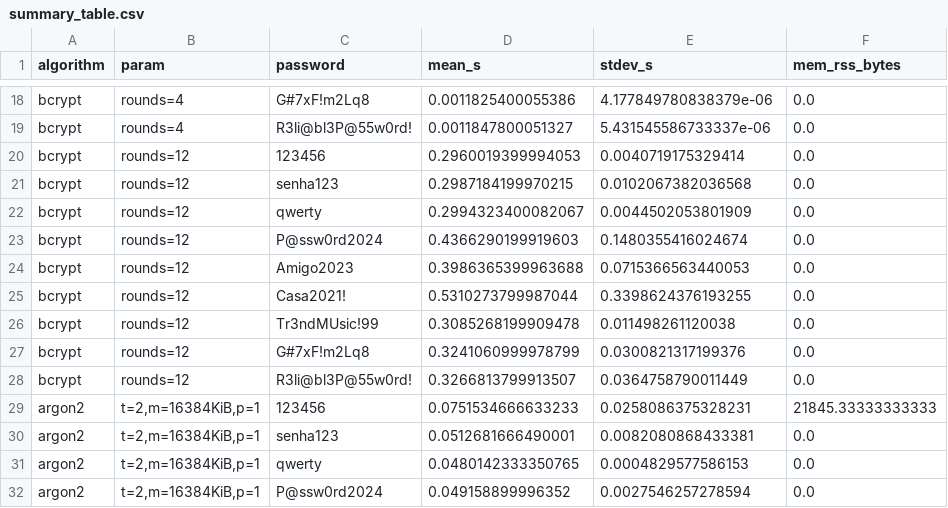
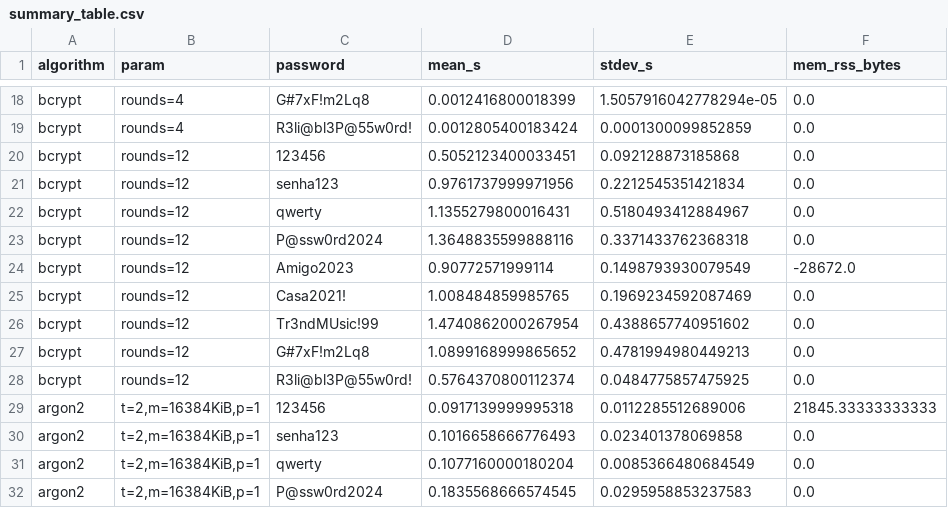
Before and after one commit to pedrosiqueirapb/hashing-comparison-tcc, a CSV file: results/summary_table.csv, drawn as a sheet; only a part is shown, gaps mark what is left out; the diff covers the shown part only; the diff names each change by its address in the sheet, - before the commit and + after, or states it on an @@ line.

```diff
--- a/results/summary_table.csv
+++ b/results/summary_table.csv
-D18 (mean_s): 0.0011825400055386
+D18 (mean_s): 0.0012416800018399
-E18 (stdev_s): 4.177849780838379e-06
+E18 (stdev_s): 1.5057916042778294e-05
-D19 (mean_s): 0.0011847800051327
+D19 (mean_s): 0.0012805400183424
-E19 (stdev_s): 5.431545586733337e-06
+E19 (stdev_s): 0.0001300099852859
-D20 (mean_s): 0.2960019399994053
+D20 (mean_s): 0.5052123400033451
-E20 (stdev_s): 0.0040719175329414
+E20 (stdev_s): 0.092128873185868
-D21 (mean_s): 0.2987184199970215
+D21 (mean_s): 0.9761737999971956
-E21 (stdev_s): 0.0102067382036568
+E21 (stdev_s): 0.2212545351421834
-D22 (mean_s): 0.2994323400082067
+D22 (mean_s): 1.1355279800016431
-E22 (stdev_s): 0.0044502053801909
+E22 (stdev_s): 0.5180493412884967
-D23 (mean_s): 0.4366290199919603
+D23 (mean_s): 1.3648835599888116
-E23 (stdev_s): 0.1480355416024674
+E23 (stdev_s): 0.3371433762368318
-D24 (mean_s): 0.3986365399963688
+D24 (mean_s): 0.90772571999114
-E24 (stdev_s): 0.0715366563440053
+E24 (stdev_s): 0.1498793930079549
-F24 (mem_rss_bytes): 0.0
+F24 (mem_rss_bytes): -28672.0
-D25 (mean_s): 0.5310273799987044
+D25 (mean_s): 1.008484859985765
-E25 (stdev_s): 0.3398624376193255
+E25 (stdev_s): 0.1969234592087469
-D26 (mean_s): 0.3085268199909478
+D26 (mean_s): 1.4740862000267954
-E26 (stdev_s): 0.011498261120038
+E26 (stdev_s): 0.4388657740951602
-D27 (mean_s): 0.3241060999978799
+D27 (mean_s): 1.0899168999865652
-E27 (stdev_s): 0.0300821317199376
+E27 (stdev_s): 0.4781994980449213
-D28 (mean_s): 0.3266813799913507
+D28 (mean_s): 0.5764370800112374
-E28 (stdev_s): 0.0364758790011449
+E28 (stdev_s): 0.0484775857475925
-D29 (mean_s): 0.0751534666633233
+D29 (mean_s): 0.0917139999995318
-E29 (stdev_s): 0.0258086375328231
+E29 (stdev_s): 0.0112285512689006
-D30 (mean_s): 0.0512681666490001
+D30 (mean_s): 0.1016658666776493
-E30 (stdev_s): 0.0082080868433381
+E30 (stdev_s): 0.023401378069858
-D31 (mean_s): 0.0480142333350765
+D31 (mean_s): 0.1077160000180204
-E31 (stdev_s): 0.0004829577586153
+E31 (stdev_s): 0.0085366480684549
-D32 (mean_s): 0.049158899996352
+D32 (mean_s): 0.1835568666574545
-E32 (stdev_s): 0.0027546257278594
+E32 (stdev_s): 0.0295958853237583
```
Also changed, not shown: 42 edited cells elsewhere in this file, results/john_bcrypt_monitor.csv, results/server_benchmarks.csv, 8 other files.
